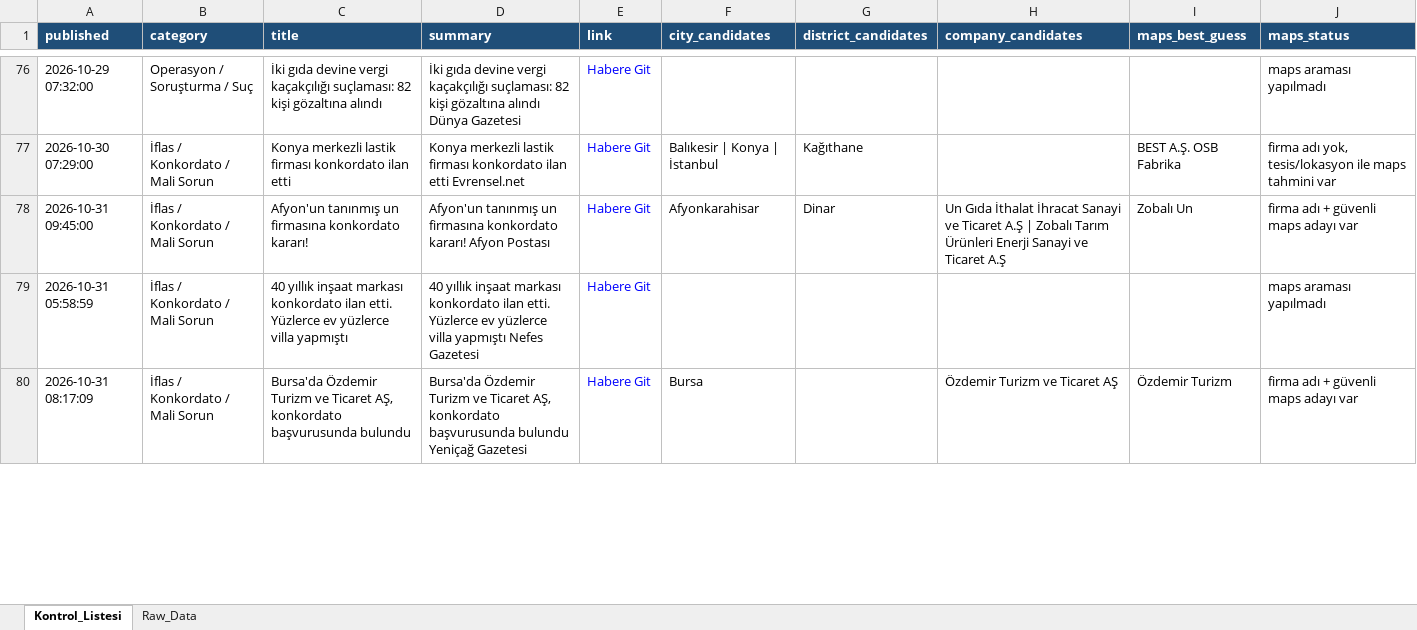
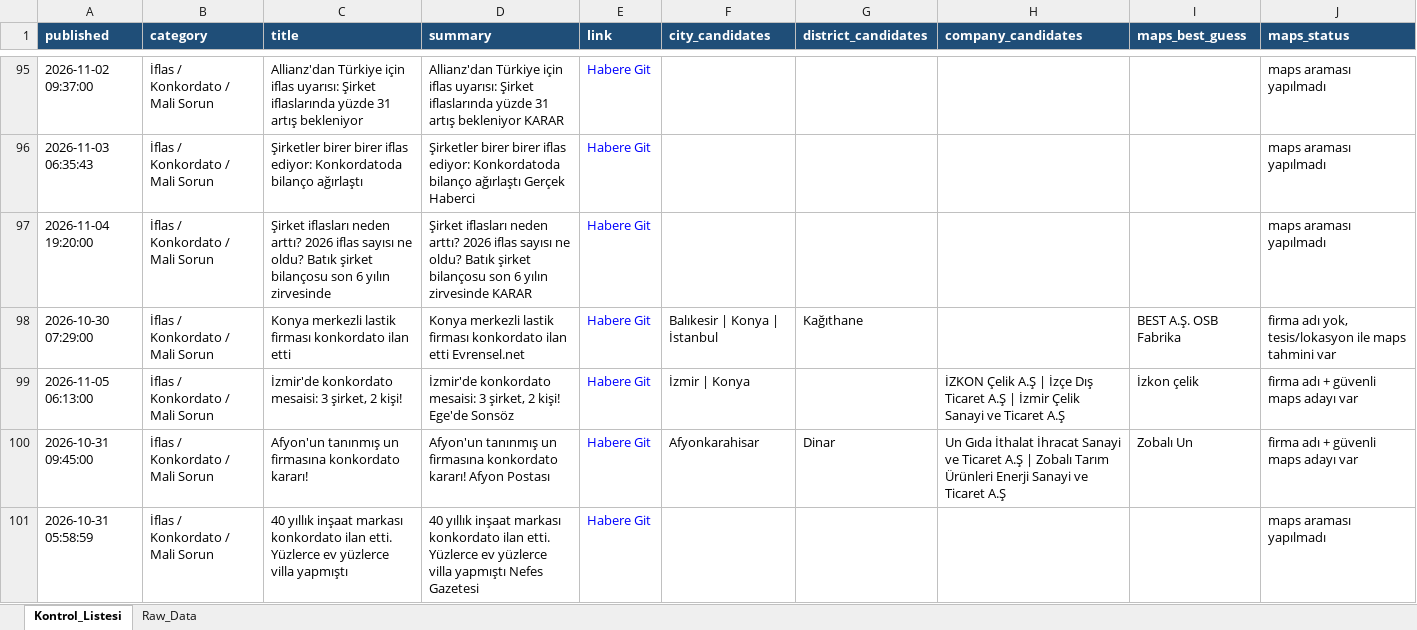
Before and after one commit to MuhammedMustafaSungur/haber-risk-monitor, an Excel workbook: data/haberler_final.xlsx, sheet Kontrol_Listesi, drawn as a sheet; only a part is shown, gaps mark what is left out; values as stored, in another font and other column widths than the file's, no borders; addresses are those after the commit; the diff covers the shown part only; the diff names each change by its address in the sheet, - before the commit and + after, or states it on an @@ line.

```diff
--- a/data/haberler_final.xlsx (sheet Kontrol_Listesi)
+++ b/data/haberler_final.xlsx (sheet Kontrol_Listesi)
-A95 (published): 2026-10-29 07:32:00
+A95 (published): 2026-11-02 09:37:00
-B95 (category): Operasyon / Soruşturma / Suç
+B95 (category): İflas / Konkordato / Mali Sorun
-C95 (title): İki gıda devine vergi kaçakçılığı suçlaması: 82 kişi gözaltına alındı
+C95 (title): Allianz'dan Türkiye için iflas uyarısı: Şirket iflaslarında yüzde 31 artış bekleniyor
-D95 (summary): İki gıda devine vergi kaçakçılığı suçlaması: 82 kişi gözaltına alındı Dünya Gazetesi
+D95 (summary): Allianz'dan Türkiye için iflas uyarısı: Şirket iflaslarında yüzde 31 artış bekleniyor KARAR
+row 96: 2026-11-03 06:35:43 | İflas / Konkordato / Mali Sorun | Şirketler birer birer iflas ediyor: Konkordatoda bilanço ağırlaştı | Şirketler birer birer iflas ediyor: Konkordatoda bilanço ağırlaştı Gerçek Haberci | Habere Git |  |  |  |  | maps araması yapılmadı
+row 97: 2026-11-04 19:20:00 | İflas / Konkordato / Mali Sorun | Şirket iflasları neden arttı? 2026 iflas sayısı ne oldu? Batık şirket bilançosu son 6 yılın zirvesinde | Şirket iflasları neden arttı? 2026 iflas sayısı ne oldu? Batık şirket bilançosu son 6 yılın zirvesinde KARAR | Habere Git |  |  |  |  | maps araması yapılmadı
+row 99: 2026-11-05 06:13:00 | İflas / Konkordato / Mali Sorun | İzmir'de konkordato mesaisi: 3 şirket, 2 kişi! | İzmir'de konkordato mesaisi: 3 şirket, 2 kişi! Ege'de Sonsöz | Habere Git | İzmir | Konya |  | İZKON Çelik A.Ş | İzçe Dış Ticaret A.Ş | İzmir Çelik Sanayi ve Ticaret A.Ş | İzkon çelik | firma adı + güvenli maps adayı var
@@ row 80 moved to row 110: 2026-10-31 08:17:09 @@
```
Also changed, not shown: 38 added rows, 20 removed rows, 16 moved rows and 74 edited cells elsewhere in this sheet, sheet Raw_Data, 1 other file.
